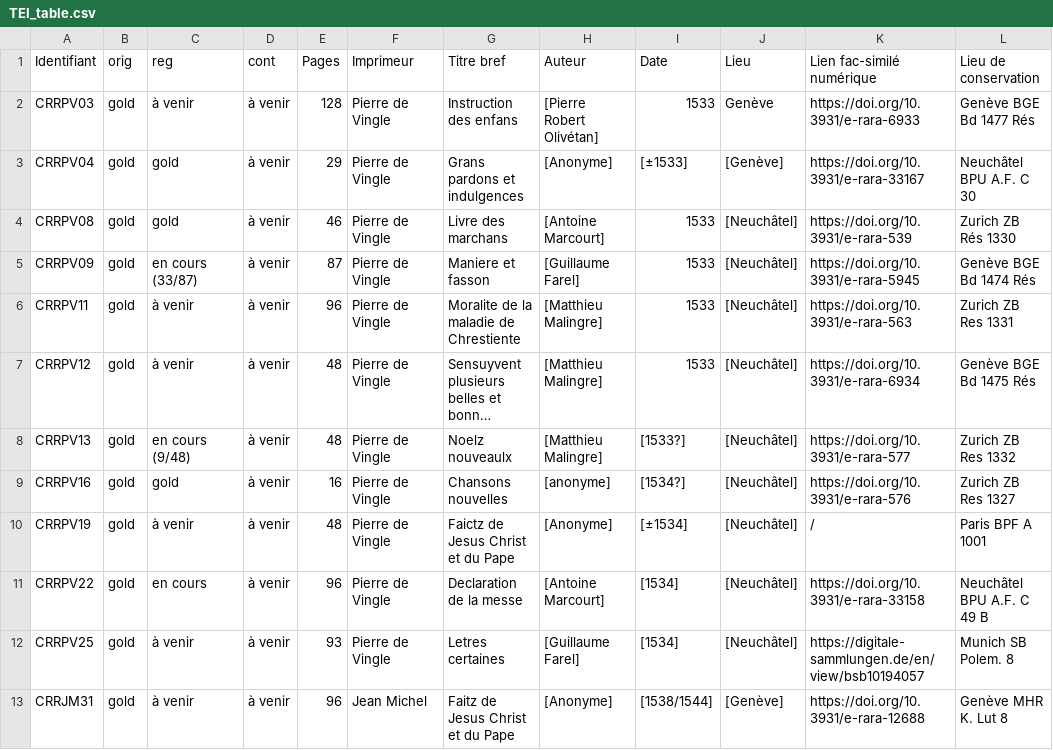
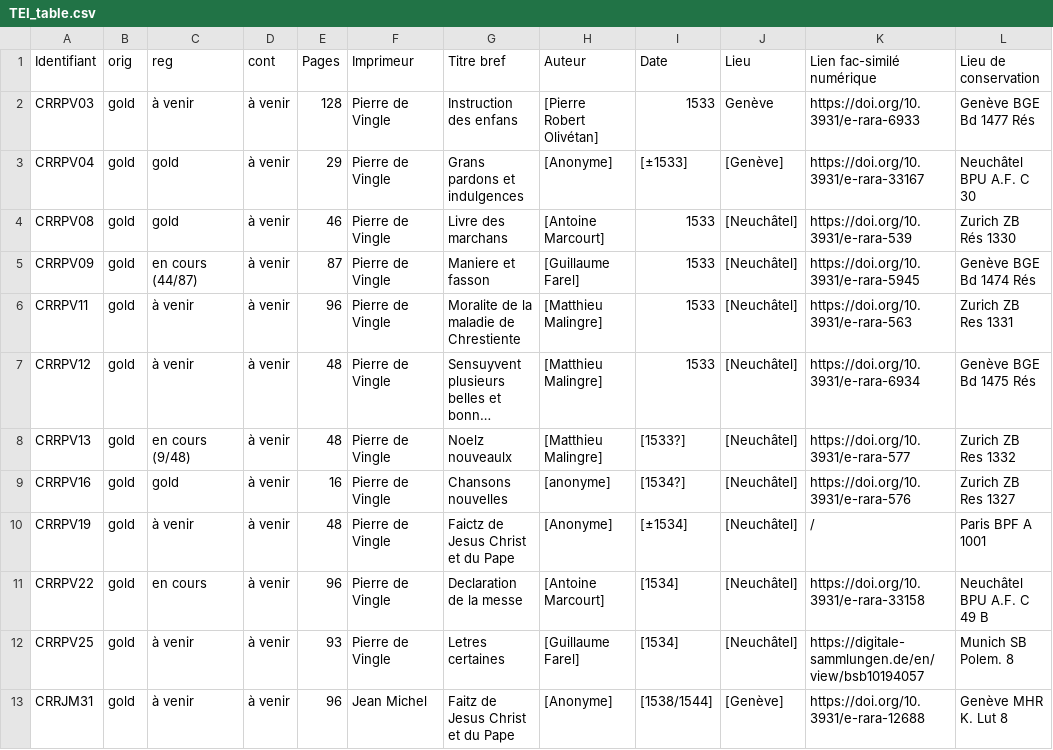
Before and after one commit to SETAFDH/TEI-SETAF, a CSV file: TEI_table.csv, drawn as a sheet; long unchanged cells end in ….

Commit message:
Update TEI_table ManiereEtFasson.csv

```diff
--- a/TEI_table.csv
+++ b/TEI_table.csv
@@ -4,3 +4,3 @@ CRRPV04,gold,gold,à venir,29,Pierre de Vingle,Grans pardons et indulgences,[Ano
 CRRPV08,gold,gold,à venir,46,Pierre de Vingle,Livre des marchans,[Antoine Marcourt],1533,[Neuchâtel],https://doi.org/10.3931/e-rara-539,Zurich ZB Rés 1330
-CRRPV09,gold,en cours (33/87),à venir,87,Pierre de Vingle,Maniere et fasson ,[Guillaume Farel],1533,[Neuchâtel],https://doi.org/10.3931/e-rara-5945,Genève BGE Bd 1474 Rés
+CRRPV09,gold,en cours (44/87),à venir,87,Pierre de Vingle,Maniere et fasson ,[Guillaume Farel],1533,[Neuchâtel],https://doi.org/10.3931/e-rara-5945,Genève BGE Bd 1474 Rés
 CRRPV11,gold,à venir,à venir,96,Pierre de Vingle,Moralite de la maladie de Chrestiente,[Matthieu Malingre],1533,[Neuchâtel],https://doi.org/10.3931/e-rara-563,Zurich ZB Res 1331
```
